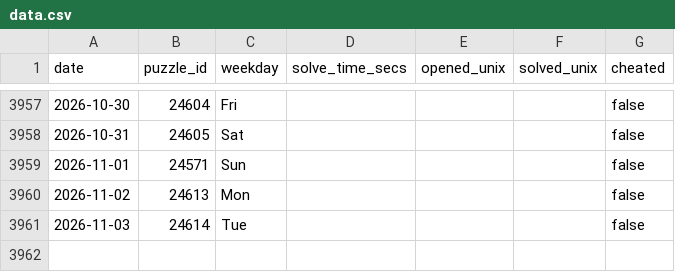
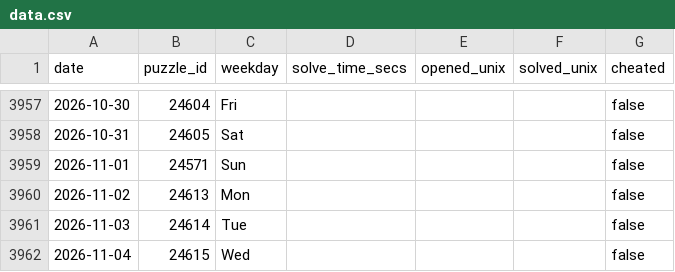
Before and after one commit to samleitermann/NYTCrosswordScraper, a CSV file: data.csv, drawn as a sheet; only a part is shown, gaps mark what is left out.

```diff
--- a/data.csv
+++ b/data.csv
@@ -3961 +3961,2 @@ date,puzzle_id,weekday,solve_time_secs,opened_unix,solved_unix,cheated
 2026-11-03,24614,Tue,,,,false
+2026-11-04,24615,Wed,,,,false
```
Also changed, not shown: 2 other files.
